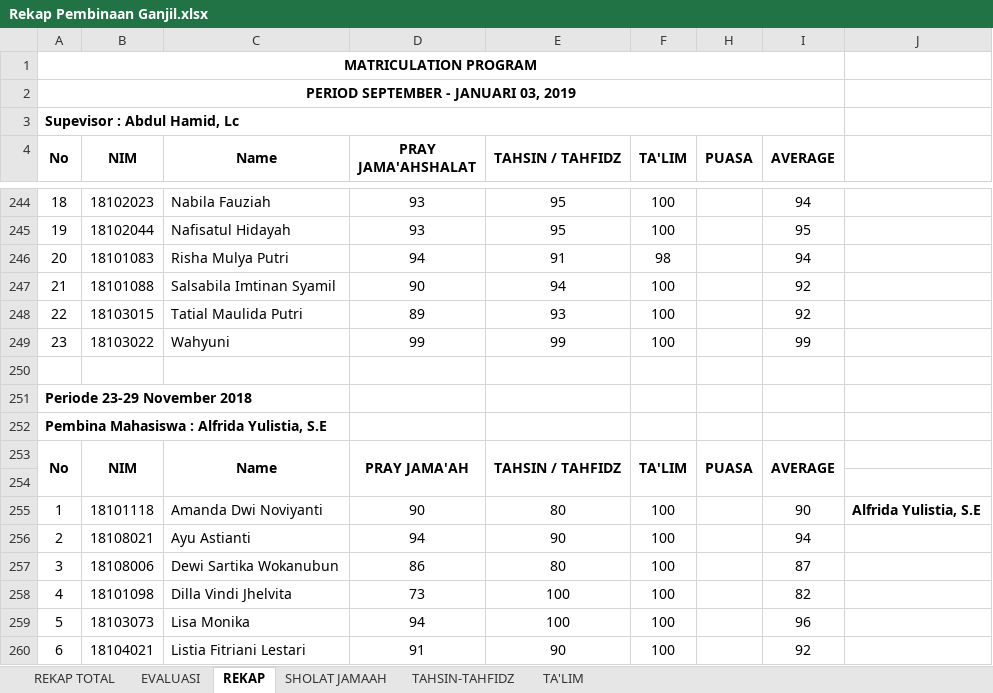
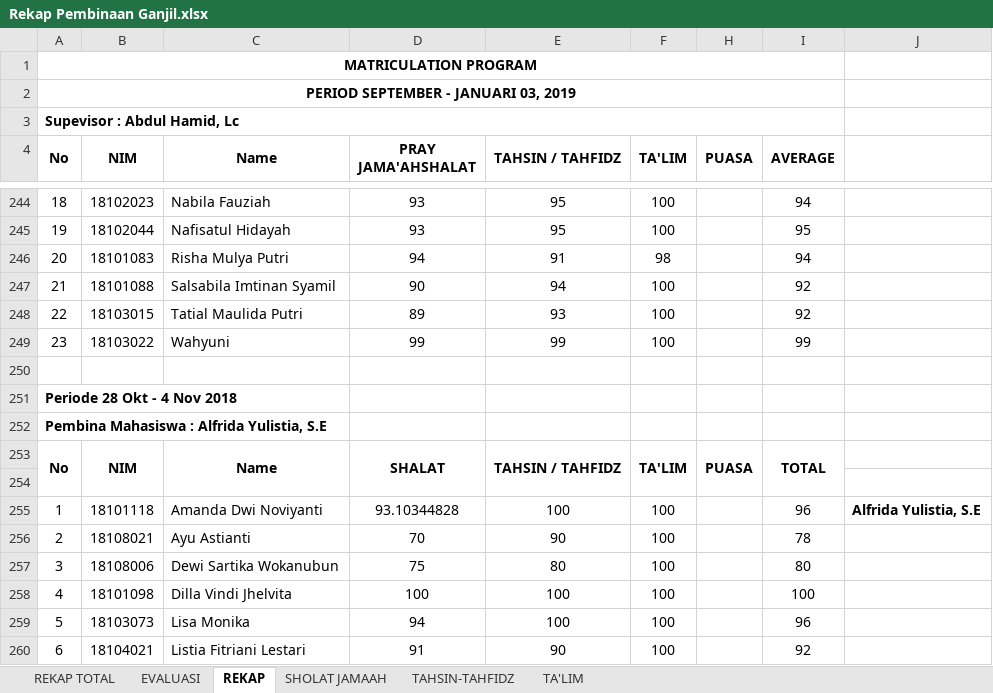
Before and after one commit to YodiYanwar/MY_SKRIPSI, an Excel workbook: LAMPIRAN/File/Rekap Pembinaan Ganjil.xlsx, sheet REKAP, drawn as a sheet; only a part is shown, gaps mark what is left out; values as stored, in another font and other column widths than the file's, no borders; charts and pictures and conditional formats not drawn; the diff names each change by its address in the sheet, - before the commit and + after, or states it on an @@ line.

```diff
--- a/LAMPIRAN/File/Rekap Pembinaan Ganjil.xlsx (sheet REKAP)
+++ b/LAMPIRAN/File/Rekap Pembinaan Ganjil.xlsx (sheet REKAP)
-A251 (No): Periode 23-29 November 2018
+A251 (No): Periode 28 Okt - 4 Nov 2018
-D253 (PRAY JAMA'AHSHALAT): PRAY JAMA'AH
+D253 (PRAY JAMA'AHSHALAT): SHALAT
-I253 (AVERAGE): AVERAGE
+I253 (AVERAGE): TOTAL
-D255 (PRAY JAMA'AHSHALAT): 90
+D255 (PRAY JAMA'AHSHALAT): 93.10344828
-E255 (TAHSIN / TAHFIDZ): 80
+E255 (TAHSIN / TAHFIDZ): 100
-I255 (AVERAGE): 90
+I255 (AVERAGE): 96
-D256 (PRAY JAMA'AHSHALAT): 94
+D256 (PRAY JAMA'AHSHALAT): 70
-I256 (AVERAGE): 94
+I256 (AVERAGE): 78
-D257 (PRAY JAMA'AHSHALAT): 86
+D257 (PRAY JAMA'AHSHALAT): 75
-I257 (AVERAGE): 87
+I257 (AVERAGE): 80
-D258 (PRAY JAMA'AHSHALAT): 73
+D258 (PRAY JAMA'AHSHALAT): 100
-I258 (AVERAGE): 82
+I258 (AVERAGE): 100
```
Also changed, not shown: sheet TAHSIN-TAHFIDZ, sheet TA'LIM, sheet SHOLAT JAMAAH, formulas that keep their value, Bahan/Simulasi.xlsx, 1 other file.
